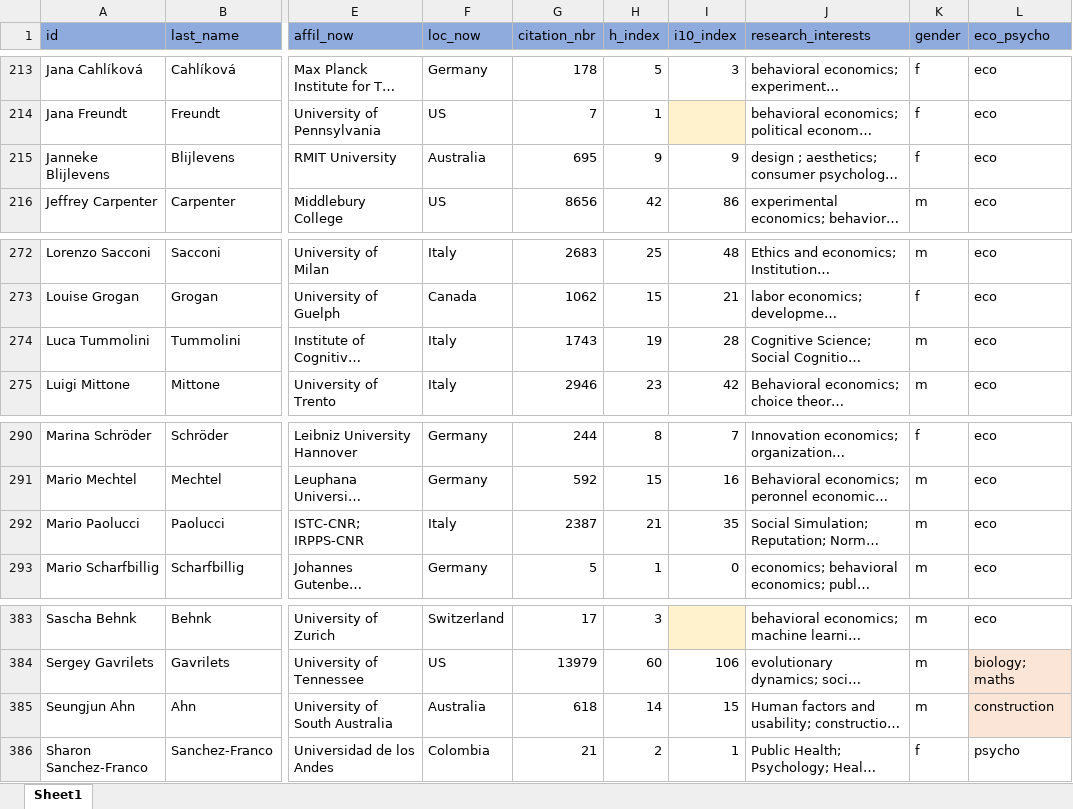
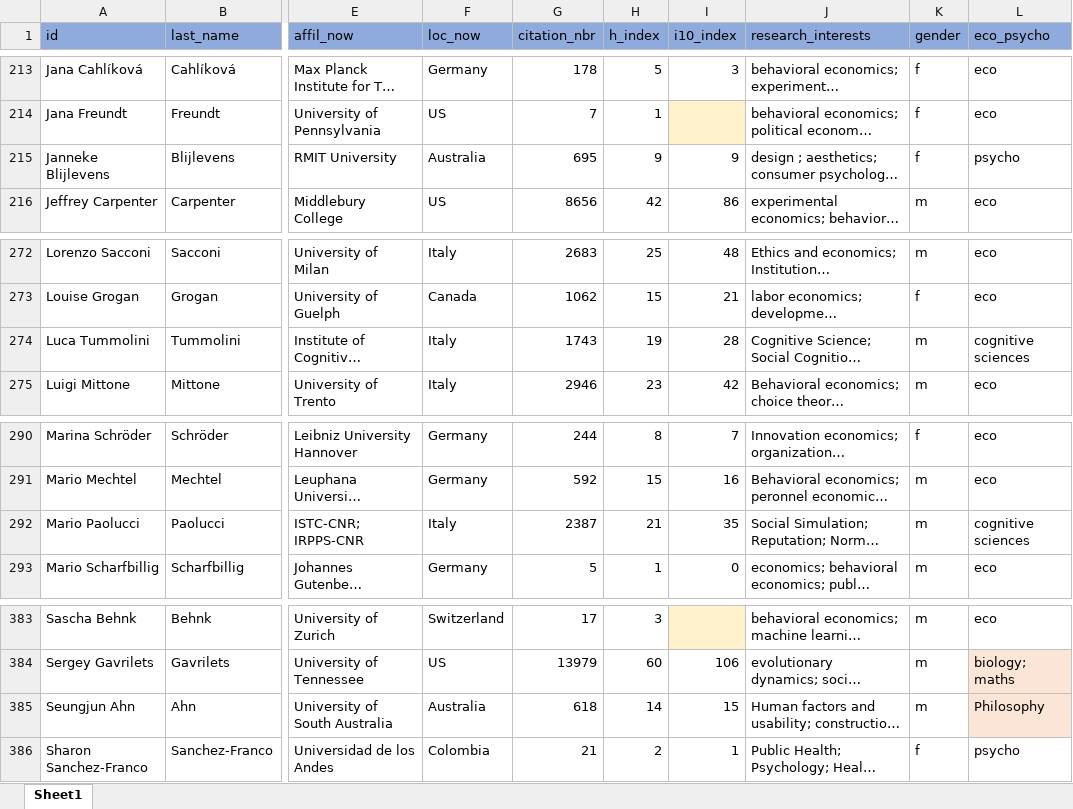
Before and after one commit to Dany389/social-norms-network-authors, an Excel workbook: authors.xlsx, sheet Sheet1, drawn as a sheet; only a part is shown, gaps mark what is left out; long unchanged cells end in …; values as stored, in another font and other column widths than the file's, no borders; table styles not drawn; the diff covers the shown part only; the diff names each change by its address in the sheet, - before the commit and + after, or states it on an @@ line.

```diff
--- a/authors.xlsx (sheet Sheet1)
+++ b/authors.xlsx (sheet Sheet1)
-L215 (eco_psycho): eco
+L215 (eco_psycho): psycho
-L274 (eco_psycho): eco
+L274 (eco_psycho): cognitive sciences
-L292 (eco_psycho): eco
+L292 (eco_psycho): cognitive sciences
-L385 (eco_psycho): construction
+L385 (eco_psycho): Philosophy
```
Also changed, not shown: 12 edited cells elsewhere in this sheet, 8 other files.
